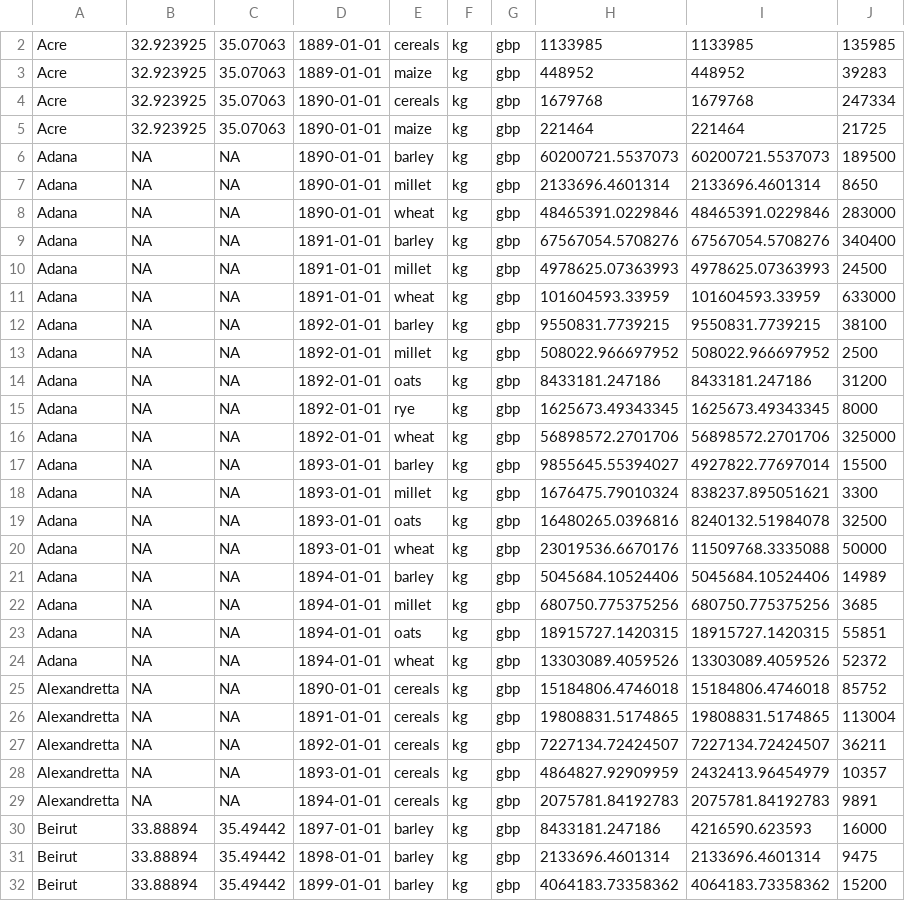
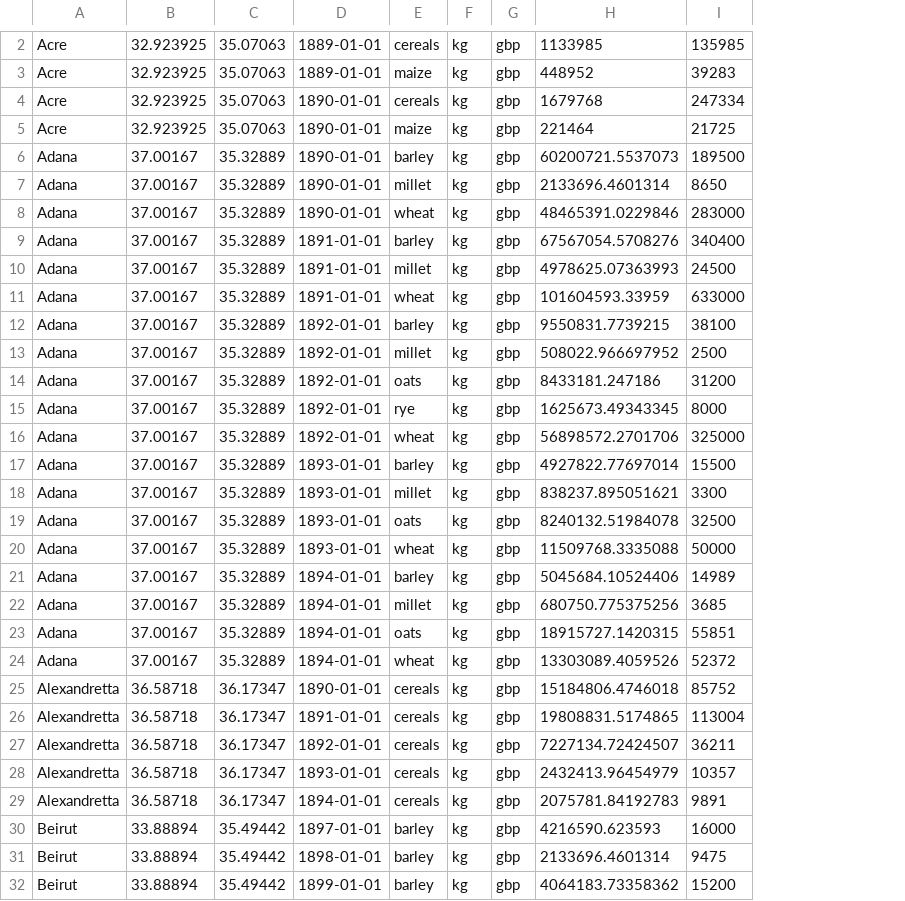
Before and after one commit to tillgrallert/food-riots_data, a CSV file: csv/summary/export-statistics_1855-1916.csv, drawn as a sheet; only a part is shown, gaps mark what is left out; removed rows and columns are numbered as before the commit, all else as after; the diff covers the shown part only; the diff names each change by its address in the sheet, - before the commit and + after, or states it on an @@ line.

Commit message:
added coordinates

```diff
--- a/csv/summary/export-statistics_1855-1916.csv
+++ b/csv/summary/export-statistics_1855-1916.csv
-column H, rows 2-32: 1133985 | 448952 | 1679768 | 221464 | 60200721.5537073 | 2133696.4601314 | 48465391.0229846 | 67567054.5708276 | 4978625.07363993 | 101604593.33959 | 9550831.7739215 | 508022.966697952 | 8433181.247186 | 1625673.49343345 | 56898572.2701706 | 9855645.55394027 | 1676475.79010324 | 16480265.0396816 | 23019536.6670176 | 5045684.10524406 | 680750.775375256 | 18915727.1420315 | 13303089.4059526 | 15184806.4746018 | 19808831.5174865 | 7227134.72424507 | 4864827.92909959 | 2075781.84192783 | 8433181.247186 | 2133696.4601314 | 4064183.73358362
-B6:B24: NA
+B6:B24: 37.00167
-C6:C24: NA
+C6:C24: 35.32889
-B25:B29: NA
+B25:B29: 36.58718
-C25:C29: NA
+C25:C29: 36.17347
```
Also changed, not shown: 1 added row, 1 removed row and 28 edited cells elsewhere in this file.
